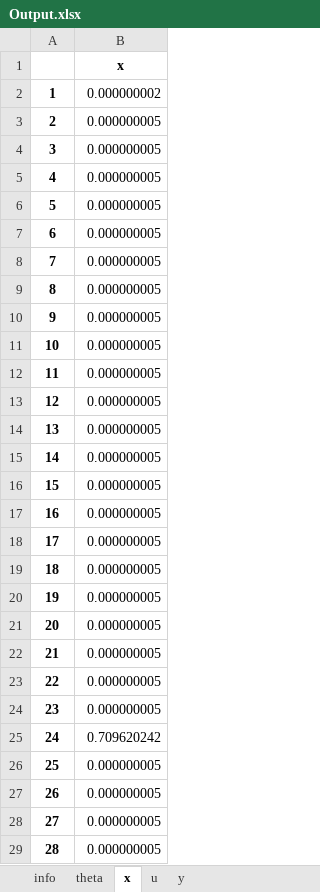
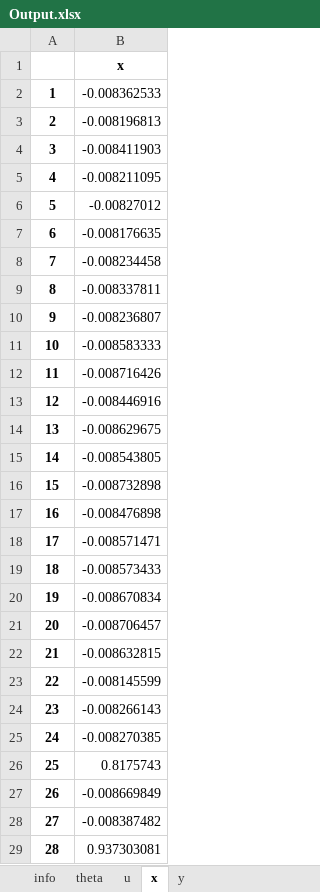
Before and after one commit to groupoasys/Comparison_non_linear_solvers, an Excel workbook: Inverse_Optimization_Related_Problem/results/Ouput_Model1/Output.xlsx, sheet x, drawn as a sheet; only a part is shown; values as stored, in another font and other column widths than the file's, no borders; the diff covers the shown part only; the diff names each change by its address in the sheet, - before the commit and + after, or states it on an @@ line.

Commit message:
The second (and final) version of the problem to solve is done

```diff
--- a/Inverse_Optimization_Related_Problem/results/Ouput_Model1/Output.xlsx (sheet x)
+++ b/Inverse_Optimization_Related_Problem/results/Ouput_Model1/Output.xlsx (sheet x)
@@ sheet tab order changed: info | theta | u | x | y @@
-B2: 0.000000002
+B2: -0.008362533
-B3: 0.000000005
+B3: -0.008196813
-B4: 0.000000005
+B4: -0.008411903
-B5: 0.000000005
+B5: -0.008211095
-B6: 0.000000005
+B6: -0.00827012
-B7: 0.000000005
+B7: -0.008176635
-B8: 0.000000005
+B8: -0.008234458
-B9: 0.000000005
+B9: -0.008337811
-B10: 0.000000005
+B10: -0.008236807
-B11: 0.000000005
+B11: -0.008583333
-B12: 0.000000005
+B12: -0.008716426
-B13: 0.000000005
+B13: -0.008446916
-B14: 0.000000005
+B14: -0.008629675
-B15: 0.000000005
+B15: -0.008543805
-B16: 0.000000005
+B16: -0.008732898
-B17: 0.000000005
+B17: -0.008476898
-B18: 0.000000005
+B18: -0.008571471
-B19: 0.000000005
+B19: -0.008573433
-B20: 0.000000005
+B20: -0.008670834
-B21: 0.000000005
+B21: -0.008706457
-B22: 0.000000005
+B22: -0.008632815
-B23: 0.000000005
+B23: -0.008145599
-B24: 0.000000005
+B24: -0.008266143
-B25: 0.709620242
+B25: -0.008270385
-B26: 0.000000005
+B26: 0.8175743
-B27: 0.000000005
+B27: -0.008669849
-B28: 0.000000005
+B28: -0.008387482
-B29: 0.000000005
+B29: 0.937303081
```
Also changed, not shown: 122 edited cells elsewhere in this sheet, sheet y, sheet info, 3 other files.
